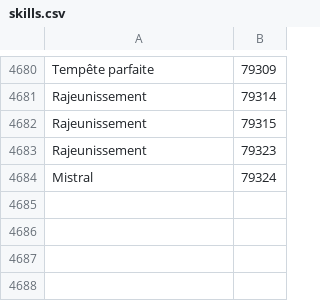
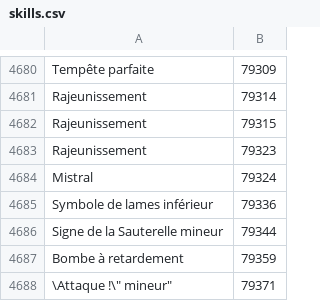
Before and after one commit to Pandraghon/gw2api-namesearch, a CSV file: fr/skills.csv, drawn as a sheet; only a part is shown, gaps mark what is left out; the diff names each change by its address in the sheet, - before the commit and + after, or states it on an @@ line.

```diff
--- a/fr/skills.csv
+++ b/fr/skills.csv
+row 4685: Symbole de lames inférieur | 79336
+row 4686: Signe de la Sauterelle mineur | 79344
+row 4687: Bombe à retardement | 79359
+row 4688: \Attaque !\" mineur" | 79371
```
Also changed, not shown: de/skills.csv, de/skins.csv, 13 other files.
